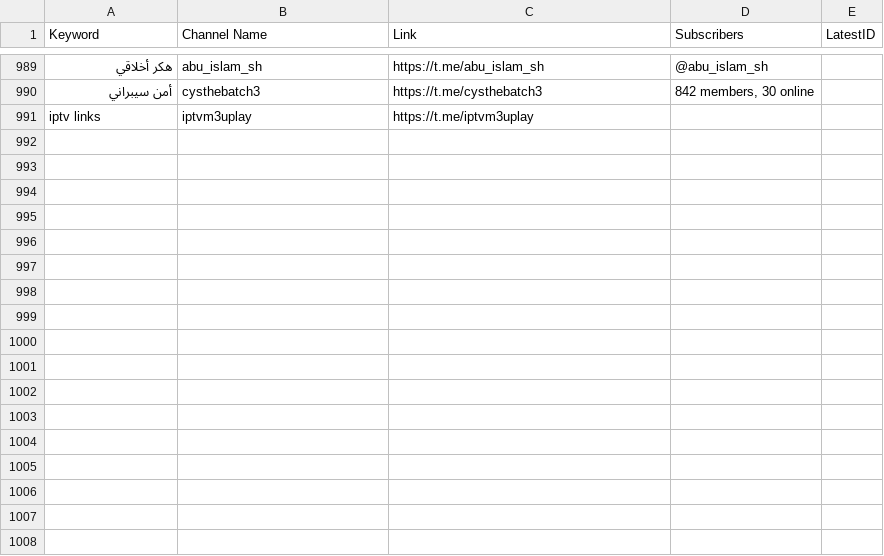
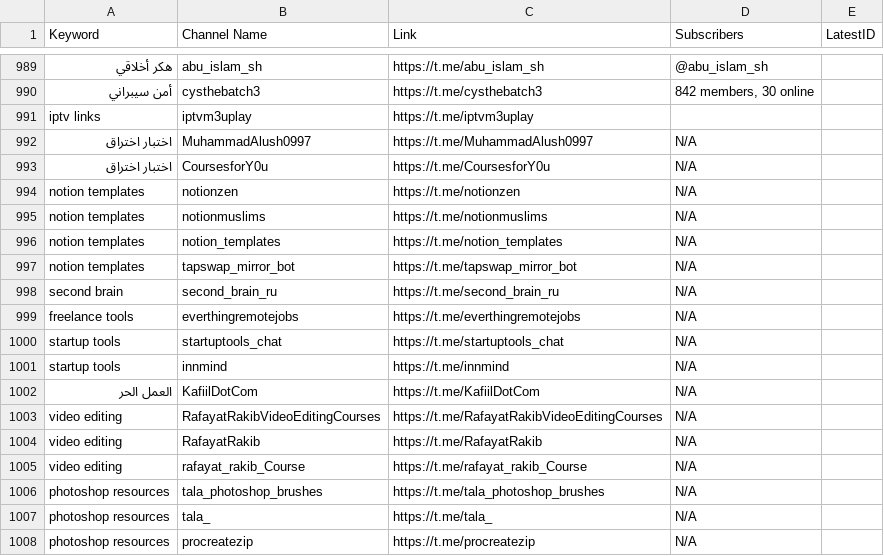
Before and after one commit to MoFlow00/Signal-X, a CSV file: telegram_data.csv, drawn as a sheet; only a part is shown, gaps mark what is left out; the diff names each change by its address in the sheet, - before the commit and + after, or states it on an @@ line.

```diff
--- a/telegram_data.csv
+++ b/telegram_data.csv
+row 992: اختبار اختراق | MuhammadAlush0997 | https://t.me/MuhammadAlush0997 | N/A
+row 993: اختبار اختراق | CoursesforY0u | https://t.me/CoursesforY0u | N/A
+row 994: notion templates | notionzen | https://t.me/notionzen | N/A
+row 995: notion templates | notionmuslims | https://t.me/notionmuslims | N/A
+row 996: notion templates | notion_templates | https://t.me/notion_templates | N/A
+row 997: notion templates | tapswap_mirror_bot | https://t.me/tapswap_mirror_bot | N/A
+row 998: second brain | second_brain_ru | https://t.me/second_brain_ru | N/A
+row 999: freelance tools | everthingremotejobs | https://t.me/everthingremotejobs | N/A
+row 1000: startup tools | startuptools_chat | https://t.me/startuptools_chat | N/A
+row 1001: startup tools | innmind | https://t.me/innmind | N/A
+row 1002: العمل الحر | KafiilDotCom | https://t.me/KafiilDotCom | N/A
+row 1003: video editing | RafayatRakibVideoEditingCourses | https://t.me/RafayatRakibVideoEditingCourses | N/A
+row 1004: video editing | RafayatRakib | https://t.me/RafayatRakib | N/A
+row 1005: video editing | rafayat_rakib_Course | https://t.me/rafayat_rakib_Course | N/A
+row 1006: photoshop resources | tala_photoshop_brushes | https://t.me/tala_photoshop_brushes | N/A
+row 1007: photoshop resources | tala_ | https://t.me/tala_ | N/A
+row 1008: photoshop resources | procreatezip | https://t.me/procreatezip | N/A
```
Also changed, not shown: 1 other file.
